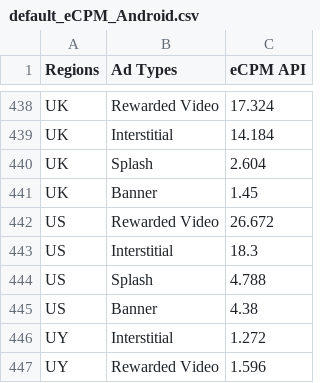
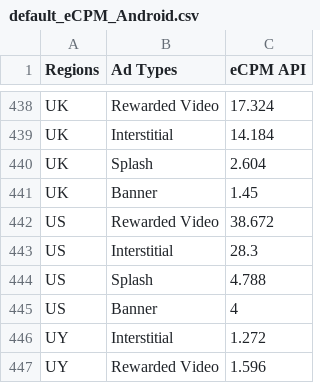
Before and after one commit to whitedotfun/whitedotfun.github.io, a CSV file: client_res/fg2/default_eCPM_Android.csv, drawn as a sheet; only a part is shown, gaps mark what is left out.

Commit message:
Update default_eCPM_Android.csv
更新美国eCPM

```diff
--- a/client_res/fg2/default_eCPM_Android.csv
+++ b/client_res/fg2/default_eCPM_Android.csv
@@ -441,6 +441,6 @@ UK,Splash,2.604
 UK,Banner,1.45
-US,Rewarded Video,26.672
-US,Interstitial,18.3
+US,Rewarded Video,38.672
+US,Interstitial,28.3
 US,Splash,4.788
-US,Banner,4.38
+US,Banner,4
 UY,Interstitial,1.272
```
